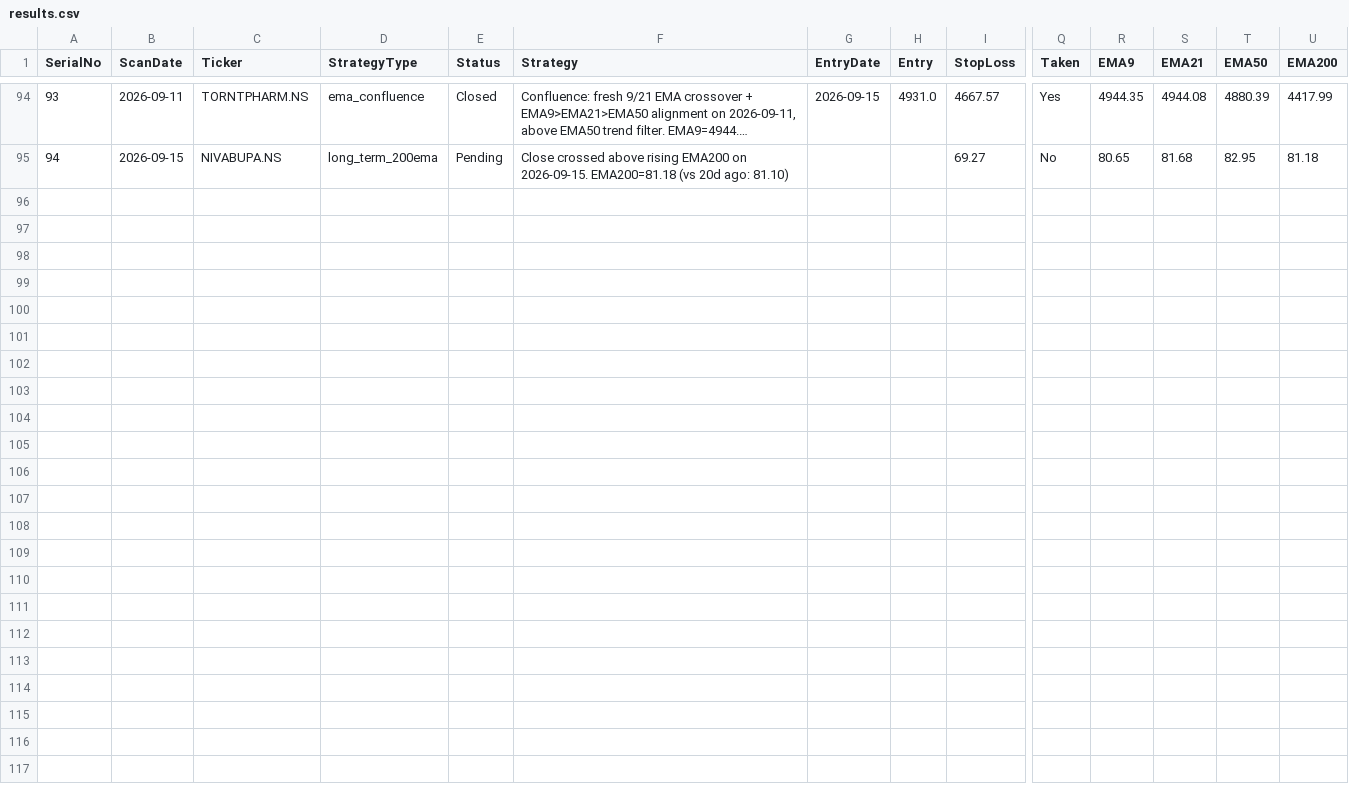
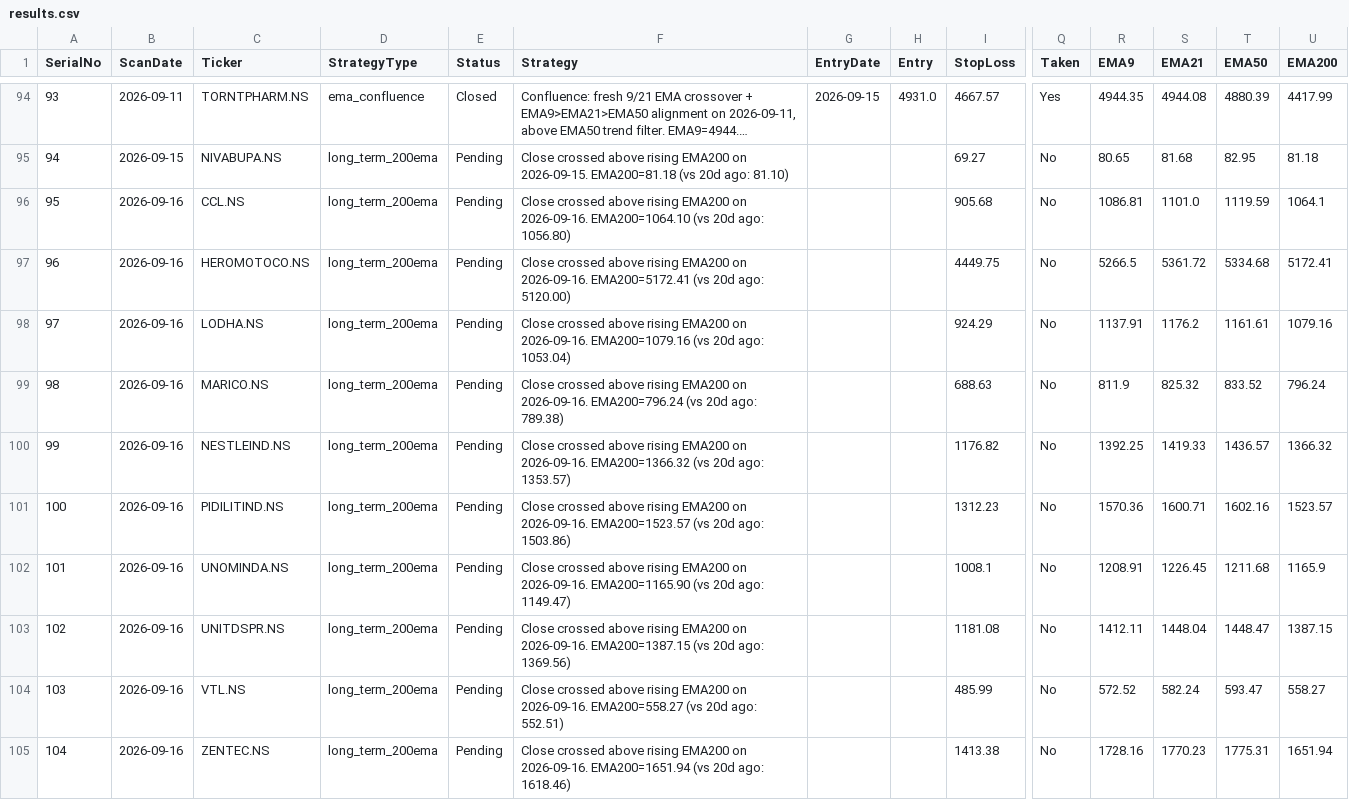
Before and after one commit to Jinish2023/ema_swing, a CSV file: results.csv, drawn as a sheet; only a part is shown, gaps mark what is left out; long unchanged cells end in …; rows hold the shown columns only; the diff names each change by its address in the sheet, - before the commit and + after, or states it on an @@ line.

Commit message:
Update results.csv (scan)

```diff
--- a/results.csv
+++ b/results.csv
+row 96: 95 | 2026-09-16 | CCL.NS | long_term_200ema | Pending | Close crossed above rising EMA200 on 2026-09-16. EMA200=1064.10 (vs 20d ago: 1056.80) |  |  | 905.68 | No | 1086.81 | 1101.0 | 1119.59 | 1064.1
+row 97: 96 | 2026-09-16 | HEROMOTOCO.NS | long_term_200ema | Pending | Close crossed above rising EMA200 on 2026-09-16. EMA200=5172.41 (vs 20d ago: 5120.00) |  |  | 4449.75 | No | 5266.5 | 5361.72 | 5334.68 | 5172.41
+row 98: 97 | 2026-09-16 | LODHA.NS | long_term_200ema | Pending | Close crossed above rising EMA200 on 2026-09-16. EMA200=1079.16 (vs 20d ago: 1053.04) |  |  | 924.29 | No | 1137.91 | 1176.2 | 1161.61 | 1079.16
+row 99: 98 | 2026-09-16 | MARICO.NS | long_term_200ema | Pending | Close crossed above rising EMA200 on 2026-09-16. EMA200=796.24 (vs 20d ago: 789.38) |  |  | 688.63 | No | 811.9 | 825.32 | 833.52 | 796.24
+row 100: 99 | 2026-09-16 | NESTLEIND.NS | long_term_200ema | Pending | Close crossed above rising EMA200 on 2026-09-16. EMA200=1366.32 (vs 20d ago: 1353.57) |  |  | 1176.82 | No | 1392.25 | 1419.33 | 1436.57 | 1366.32
+row 101: 100 | 2026-09-16 | PIDILITIND.NS | long_term_200ema | Pending | Close crossed above rising EMA200 on 2026-09-16. EMA200=1523.57 (vs 20d ago: 1503.86) |  |  | 1312.23 | No | 1570.36 | 1600.71 | 1602.16 | 1523.57
+row 102: 101 | 2026-09-16 | UNOMINDA.NS | long_term_200ema | Pending | Close crossed above rising EMA200 on 2026-09-16. EMA200=1165.90 (vs 20d ago: 1149.47) |  |  | 1008.1 | No | 1208.91 | 1226.45 | 1211.68 | 1165.9
+row 103: 102 | 2026-09-16 | UNITDSPR.NS | long_term_200ema | Pending | Close crossed above rising EMA200 on 2026-09-16. EMA200=1387.15 (vs 20d ago: 1369.56) |  |  | 1181.08 | No | 1412.11 | 1448.04 | 1448.47 | 1387.15
+row 104: 103 | 2026-09-16 | VTL.NS | long_term_200ema | Pending | Close crossed above rising EMA200 on 2026-09-16. EMA200=558.27 (vs 20d ago: 552.51) |  |  | 485.99 | No | 572.52 | 582.24 | 593.47 | 558.27
+row 105: 104 | 2026-09-16 | ZENTEC.NS | long_term_200ema | Pending | Close crossed above rising EMA200 on 2026-09-16. EMA200=1651.94 (vs 20d ago: 1618.46) |  |  | 1413.38 | No | 1728.16 | 1770.23 | 1775.31 | 1651.94
```
